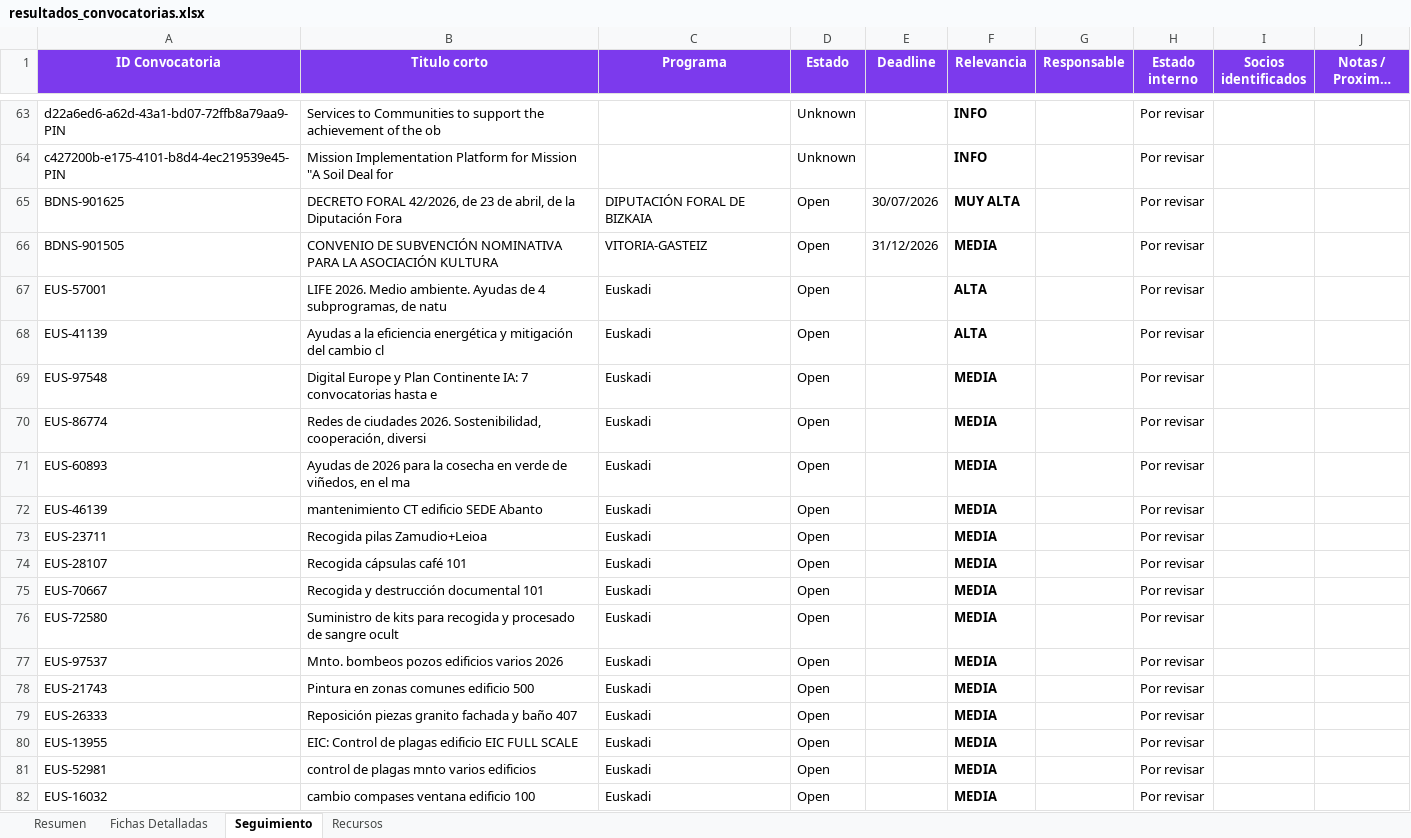
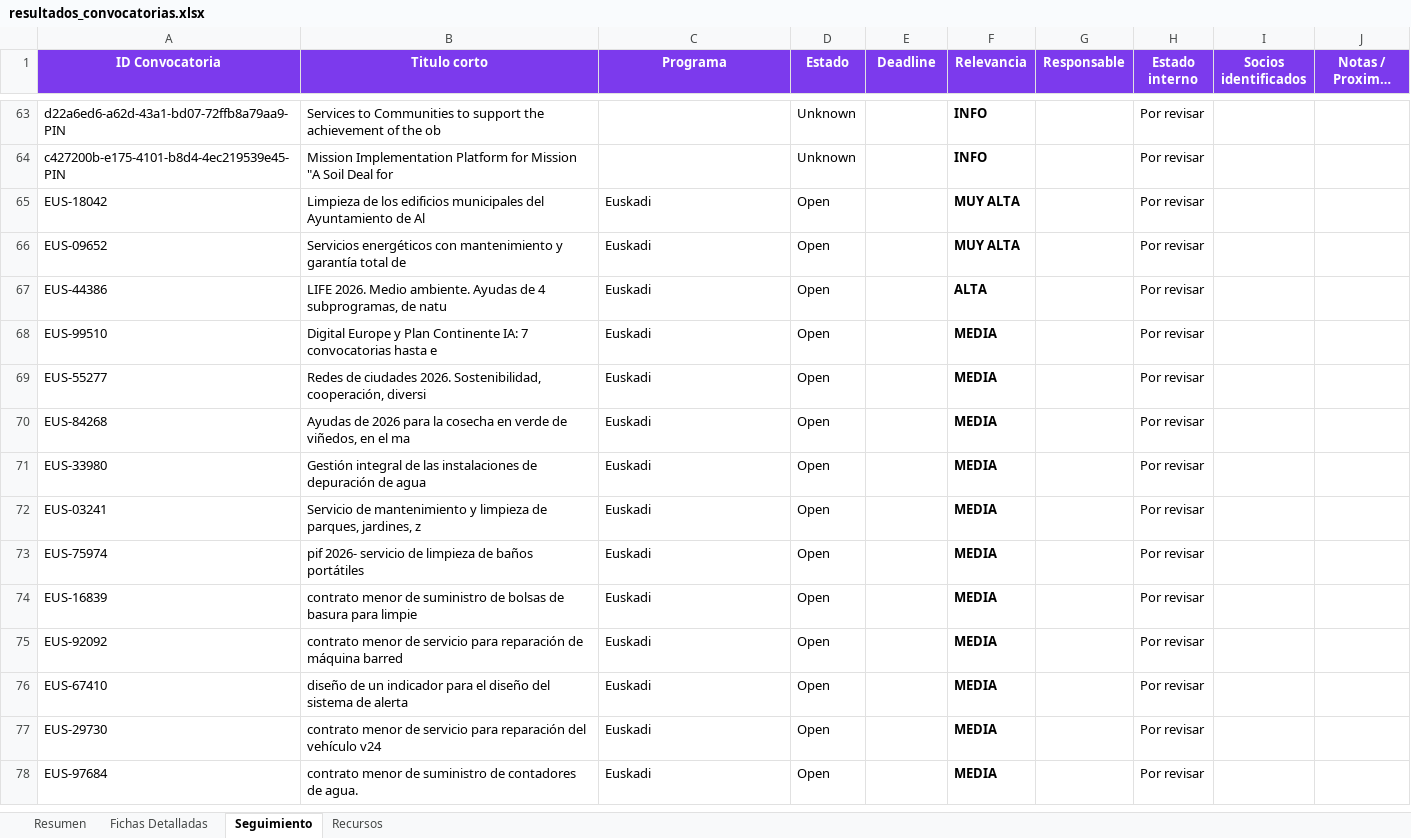
Before and after one commit to haguirre-lab/eu-funding-radar, an Excel workbook: docs/resultados_convocatorias.xlsx, sheet Seguimiento, drawn as a sheet; only a part is shown, gaps mark what is left out; long unchanged cells end in …; values as stored, in another font and other column widths than the file's, no borders; removed rows and columns are numbered as before the commit, all else as after; the diff names each change by its address in the sheet, - before the commit and + after, or states it on an @@ line.

```diff
--- a/docs/resultados_convocatorias.xlsx (sheet Seguimiento)
+++ b/docs/resultados_convocatorias.xlsx (sheet Seguimiento)
-row 65: BDNS-901625 | DECRETO FORAL 42/2026, de 23 de abril, de la Diputación Fora | DIPUTACIÓN FORAL DE BIZKAIA | Open | 30/07/2026 | MUY ALTA |  | Por revisar
-row 66: BDNS-901505 | CONVENIO DE SUBVENCIÓN NOMINATIVA PARA LA ASOCIACIÓN KULTURA | VITORIA-GASTEIZ | Open | 31/12/2026 | MEDIA |  | Por revisar
-A65 (ID Convocatoria): EUS-57001
+A65 (ID Convocatoria): EUS-18042
-B65 (Titulo corto): LIFE 2026. Medio ambiente. Ayudas de 4 subprogramas, de natu
+B65 (Titulo corto): Limpieza de los edificios municipales del Ayuntamiento de Al
-F65 (Relevancia): ALTA
+F65 (Relevancia): MUY ALTA
+row 66: EUS-09652 | Servicios energéticos con mantenimiento y garantía total de | Euskadi | Open |  | MUY ALTA |  | Por revisar
-A67 (ID Convocatoria): EUS-41139
+A67 (ID Convocatoria): EUS-44386
-B67 (Titulo corto): Ayudas a la eficiencia energética y mitigación del cambio cl
+B67 (Titulo corto): LIFE 2026. Medio ambiente. Ayudas de 4 subprogramas, de natu
-A68 (ID Convocatoria): EUS-97548
+A68 (ID Convocatoria): EUS-99510
-A69 (ID Convocatoria): EUS-86774
+A69 (ID Convocatoria): EUS-55277
-A70 (ID Convocatoria): EUS-60893
+A70 (ID Convocatoria): EUS-84268
-A71 (ID Convocatoria): EUS-46139
+A71 (ID Convocatoria): EUS-33980
-B71 (Titulo corto): mantenimiento CT edificio SEDE Abanto
+B71 (Titulo corto): Gestión integral de las instalaciones de depuración de agua
-row 73: EUS-23711 | Recogida pilas Zamudio+Leioa | Euskadi | Open |  | MEDIA |  | Por revisar
-row 74: EUS-28107 | Recogida cápsulas café 101 | Euskadi | Open |  | MEDIA |  | Por revisar
-row 75: EUS-70667 | Recogida y destrucción documental 101 | Euskadi | Open |  | MEDIA |  | Por revisar
-A72 (ID Convocatoria): EUS-72580
+A72 (ID Convocatoria): EUS-03241
-B72 (Titulo corto): Suministro de kits para recogida y procesado de sangre ocult
+B72 (Titulo corto): Servicio de mantenimiento y limpieza de parques, jardines, z
-A73 (ID Convocatoria): EUS-97537
+A73 (ID Convocatoria): EUS-75974
-B73 (Titulo corto): Mnto. bombeos pozos edificios varios 2026
+B73 (Titulo corto): pif 2026- servicio de limpieza de baños portátiles
-A74 (ID Convocatoria): EUS-21743
+A74 (ID Convocatoria): EUS-16839
-B74 (Titulo corto): Pintura en zonas comunes edificio 500
+B74 (Titulo corto): contrato menor de suministro de bolsas de basura para limpie
-A75 (ID Convocatoria): EUS-26333
+A75 (ID Convocatoria): EUS-92092
-B75 (Titulo corto): Reposición piezas granito fachada y baño 407
+B75 (Titulo corto): contrato menor de servicio para reparación de máquina barred
-A76 (ID Convocatoria): EUS-13955
+A76 (ID Convocatoria): EUS-67410
-B76 (Titulo corto): EIC: Control de plagas edificio EIC FULL SCALE
+B76 (Titulo corto): diseño de un indicador para el diseño del sistema de alerta
-A77 (ID Convocatoria): EUS-52981
+A77 (ID Convocatoria): EUS-29730
-B77 (Titulo corto): control de plagas mnto varios edificios
+B77 (Titulo corto): contrato menor de servicio para reparación del vehículo v24
-A78 (ID Convocatoria): EUS-16032
+A78 (ID Convocatoria): EUS-97684
-B78 (Titulo corto): cambio compases ventana edificio 100
+B78 (Titulo corto): contrato menor de suministro de contadores de agua.
```
Also changed, not shown: sheet Fichas Detalladas, sheet Resumen, 3 other files.
